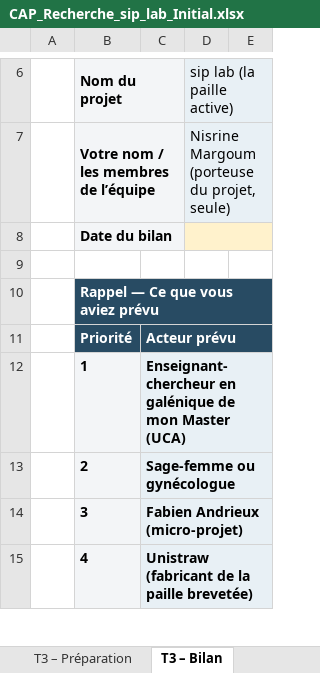
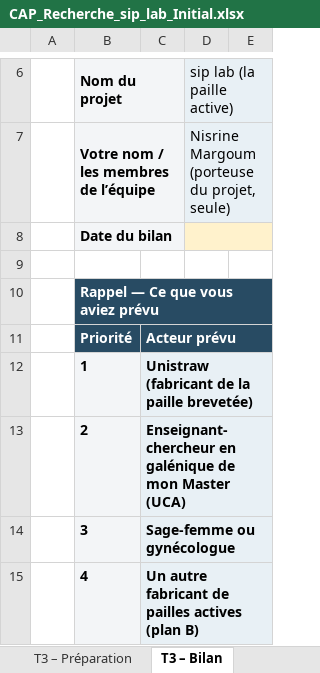
Before and after one commit to nisrine-max/mon-sitee, an Excel workbook: Dossier_sip_lab/11_Accompagnement/PEPITE/CAP_Recherche_sip_lab_Initial.xlsx, sheet T3 – Bilan, drawn as a sheet; only a part is shown, gaps mark what is left out; values as stored, in another font and other column widths than the file's, no borders; the diff covers the shown part only; the diff names each change by its address in the sheet, - before the commit and + after, or states it on an @@ line.

```diff
--- a/Dossier_sip_lab/11_Accompagnement/PEPITE/CAP_Recherche_sip_lab_Initial.xlsx (sheet T3 – Bilan)
+++ b/Dossier_sip_lab/11_Accompagnement/PEPITE/CAP_Recherche_sip_lab_Initial.xlsx (sheet T3 – Bilan)
-C12: Enseignant-chercheur en galénique de mon Master (UCA)
+C12: Unistraw (fabricant de la paille brevetée)
-C13: Sage-femme ou gynécologue
+C13: Enseignant-chercheur en galénique de mon Master (UCA)
-C14: Fabien Andrieux (micro-projet)
+C14: Sage-femme ou gynécologue
-C15: Unistraw (fabricant de la paille brevetée)
+C15: Un autre fabricant de pailles actives (plan B)
```
Also changed, not shown: 1 moved row and 10 edited cells elsewhere in this sheet, sheet T3 – Préparation, formulas that keep their value.
